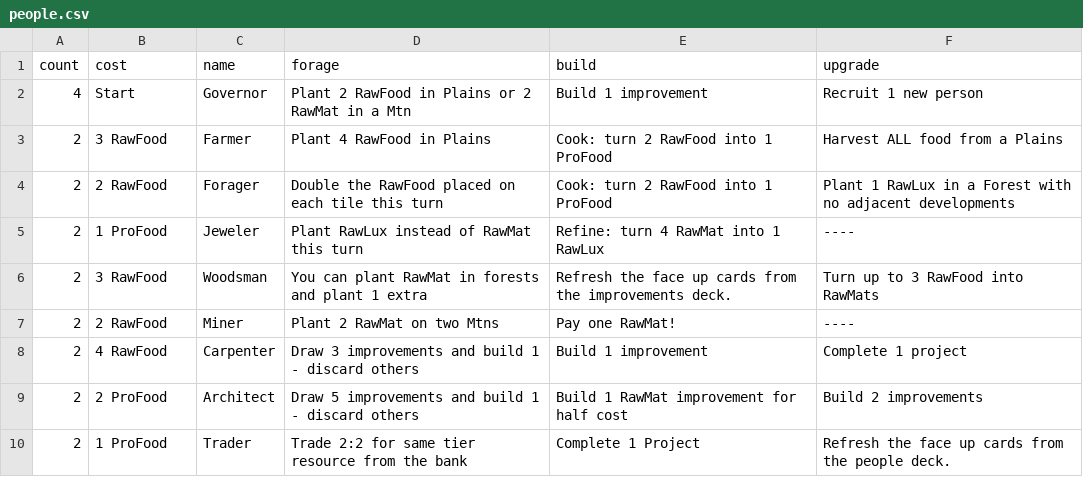
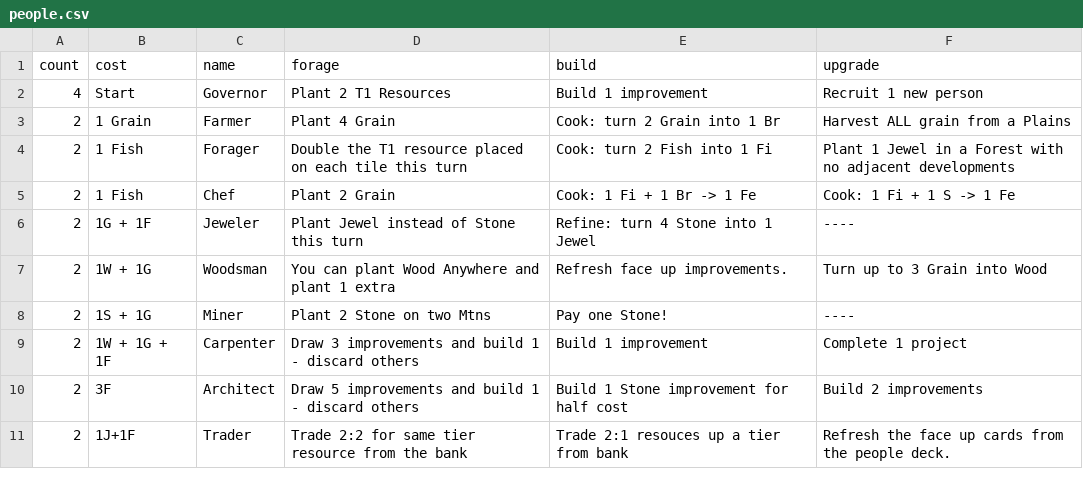
Before and after one commit to kovasap/market_trading_game, a CSV file: people.csv, drawn as a sheet; addresses are those after the commit; the diff names each change by its address in the sheet, - before the commit and + after, or states it on an @@ line.

```diff
--- a/people.csv
+++ b/people.csv
-D2 (forage): Plant 2 RawFood in Plains or 2 RawMat in a Mtn
+D2 (forage): Plant 2 T1 Resources
-B3 (cost): 3 RawFood
+B3 (cost): 1 Grain
-D3 (forage): Plant 4 RawFood in Plains
+D3 (forage): Plant 4 Grain
-E3 (build): Cook: turn 2 RawFood into 1 ProFood
+E3 (build): Cook: turn 2 Grain into 1 Br
-F3 (upgrade): Harvest ALL food from a Plains
+F3 (upgrade): Harvest ALL grain from a Plains
-B4 (cost): 2 RawFood
+B4 (cost): 1 Fish
-D4 (forage): Double the RawFood placed on…
+D4 (forage): Double the T1 resource placed on…
-E4 (build): Cook: turn 2 RawFood into 1 ProFood
+E4 (build): Cook: turn 2 Fish into 1 Fi
-F4 (upgrade): Plant 1 RawLux in a…
+F4 (upgrade): Plant 1 Jewel in a…
+row 5: 2 | 1 Fish | Chef | Plant 2 Grain | Cook: 1 Fi + 1 Br -> 1 Fe | Cook: 1 Fi + 1 S -> 1 Fe
-B6 (cost): 1 ProFood
+B6 (cost): 1G + 1F
-D6 (forage): Plant RawLux instead of RawMat this turn
+D6 (forage): Plant Jewel instead of Stone this turn
-E6 (build): Refine: turn 4 RawMat into 1 RawLux
+E6 (build): Refine: turn 4 Stone into 1 Jewel
-B7 (cost): 3 RawFood
+B7 (cost): 1W + 1G
-D7 (forage): …can plant RawMat in forests and plant…
+D7 (forage): …can plant Wood Anywhere and plant…
-E7 (build): Refresh the face up cards from the improvements deck.
+E7 (build): Refresh face up improvements.
-F7 (upgrade): Turn up to 3 RawFood into RawMats
+F7 (upgrade): Turn up to 3 Grain into Wood
-B8 (cost): 2 RawFood
+B8 (cost): 1S + 1G
-D8 (forage): Plant 2 RawMat on two Mtns
+D8 (forage): Plant 2 Stone on two Mtns
-E8 (build): Pay one RawMat!
+E8 (build): Pay one Stone!
-B9 (cost): 4 RawFood
+B9 (cost): 1W + 1G + 1F
-B10 (cost): 2 ProFood
+B10 (cost): 3F
-E10 (build): Build 1 RawMat improvement for half cost
+E10 (build): Build 1 Stone improvement for half cost
-B11 (cost): 1 ProFood
+B11 (cost): 1J+1F
-E11 (build): Complete 1 Project
+E11 (build): Trade 2:1 resouces up a tier from bank
```
Also changed, not shown: improvement.csv, project.csv, 2 other files.
